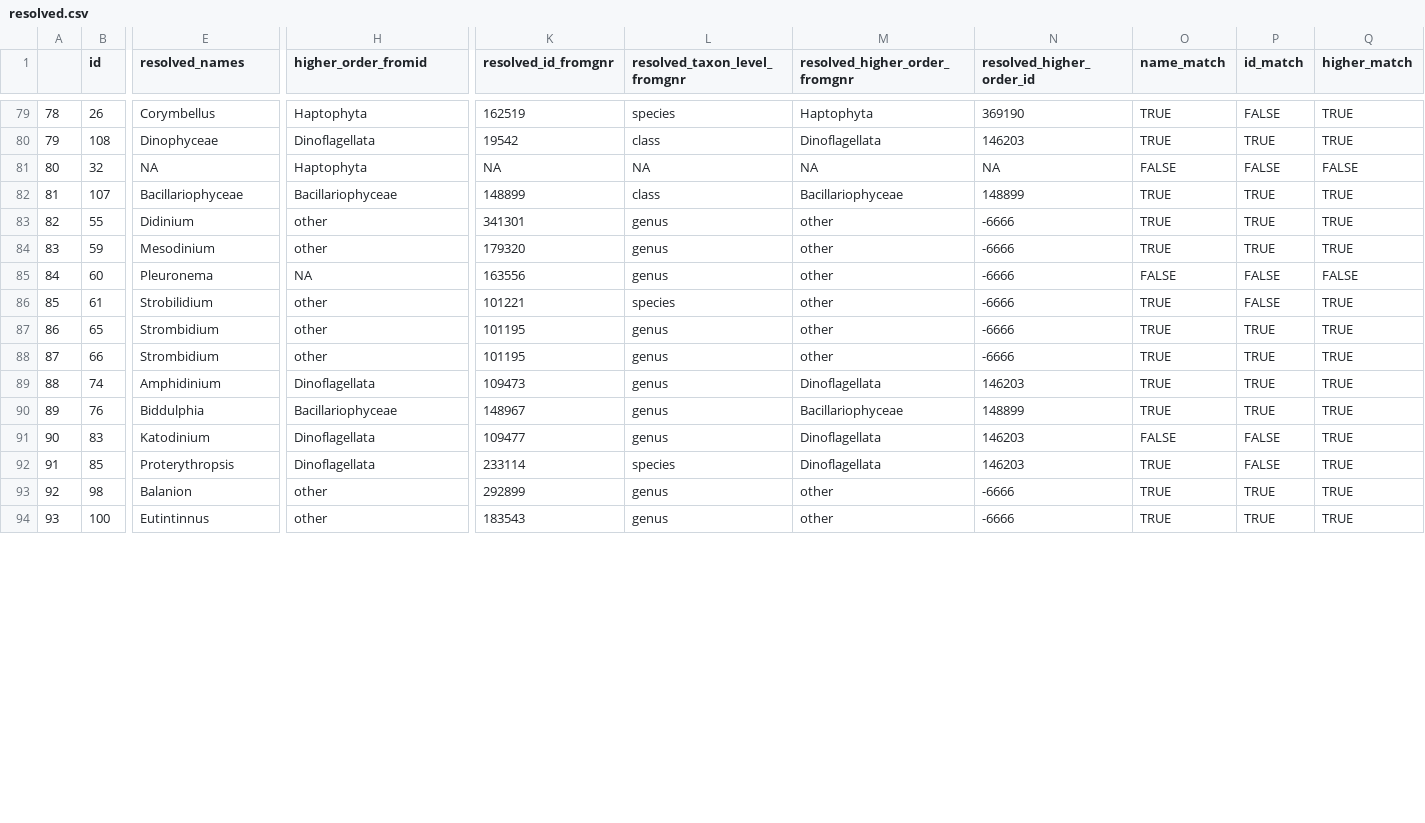
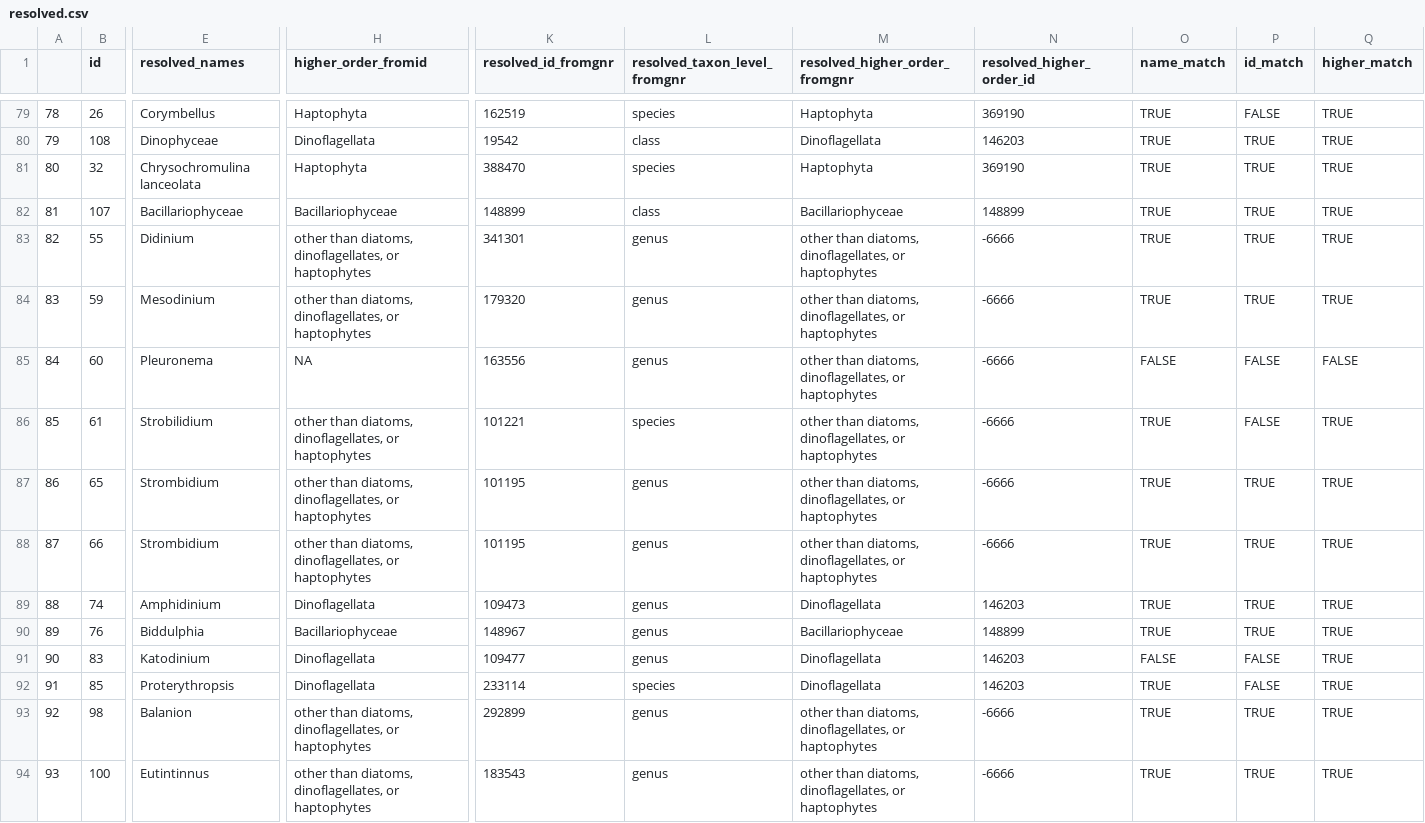
Before and after one commit to klqi/EDI-NES-LTER-2019, a CSV file: namespace_validation/resolved.csv, drawn as a sheet; only a part is shown, gaps mark what is left out; the diff covers the shown part only; the diff names each change by its address in the sheet, - before the commit and + after, or states it on an @@ line.

Commit message:
Resolved some bugs and hard coded in special cases

```diff
--- a/namespace_validation/resolved.csv
+++ b/namespace_validation/resolved.csv
-E81 (resolved_names): NA
+E81 (resolved_names): Chrysochromulina lanceolata
-K81 (resolved_id_fromgnr): NA
+K81 (resolved_id_fromgnr): 388470
-L81 (resolved_taxon_level_fromgnr): NA
+L81 (resolved_taxon_level_fromgnr): species
-M81 (resolved_higher_order_fromgnr): NA
+M81 (resolved_higher_order_fromgnr): Haptophyta
-N81 (resolved_higher_order_id): NA
+N81 (resolved_higher_order_id): 369190
-O81 (name_match): FALSE
+O81 (name_match): TRUE
-P81 (id_match): FALSE
+P81 (id_match): TRUE
-Q81 (higher_match): FALSE
+Q81 (higher_match): TRUE
-H83:H84 (higher_order_fromid): other
+H83:H84 (higher_order_fromid): other than diatoms, dinoflagellates, or haptophytes
-M83:M88 (resolved_higher_order_fromgnr): other
+M83:M88 (resolved_higher_order_fromgnr): other than diatoms, dinoflagellates, or haptophytes
-H86:H88 (higher_order_fromid): other
+H86:H88 (higher_order_fromid): other than diatoms, dinoflagellates, or haptophytes
-H93:H94 (higher_order_fromid): other
+H93:H94 (higher_order_fromid): other than diatoms, dinoflagellates, or haptophytes
-M93:M94 (resolved_higher_order_fromgnr): other
+M93:M94 (resolved_higher_order_fromgnr): other than diatoms, dinoflagellates, or haptophytes
```
Also changed, not shown: 135 edited cells elsewhere in this file, 2 other files.
